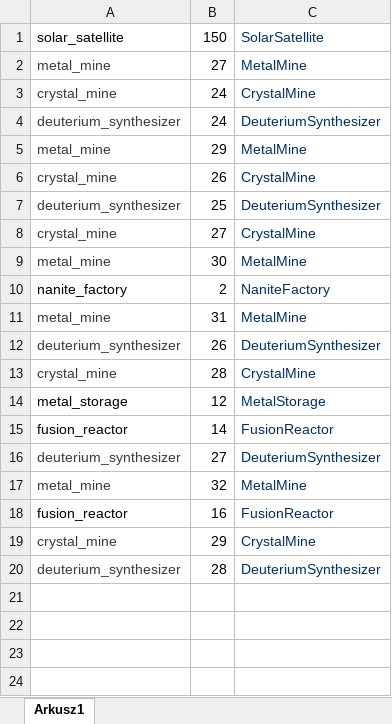
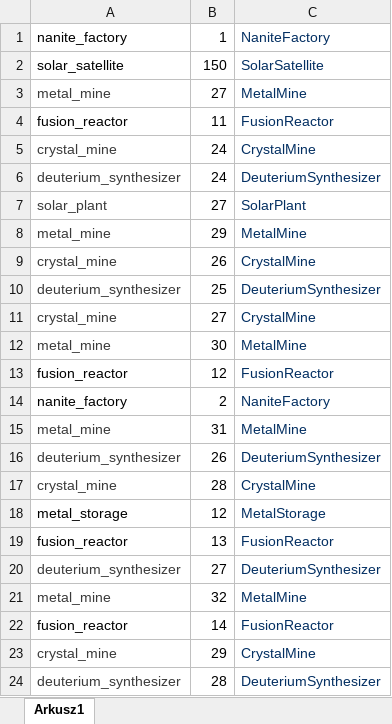
Before and after one commit to kuite/MiendzygalaktycznyProjekt, an Excel workbook: shared_build.xlsx, sheet Arkusz1, drawn as a sheet; values as stored, in another font and other column widths than the file's, no borders; charts and pictures not drawn; addresses are those after the commit; the diff names each change by its address in the sheet, - before the commit and + after, or states it on an @@ line.

```diff
--- a/shared_build.xlsx (sheet Arkusz1)
+++ b/shared_build.xlsx (sheet Arkusz1)
+row 1: nanite_factory | 1 | NaniteFactory
+row 4: fusion_reactor | 11 | FusionReactor
+row 7: solar_plant | 27 | SolarPlant
+row 13: fusion_reactor | 12 | FusionReactor
-B19: 14
+B19: 13
-B22: 16
+B22: 14
```
Also changed, not shown: first_planet_build.xlsx, 1 other file.
